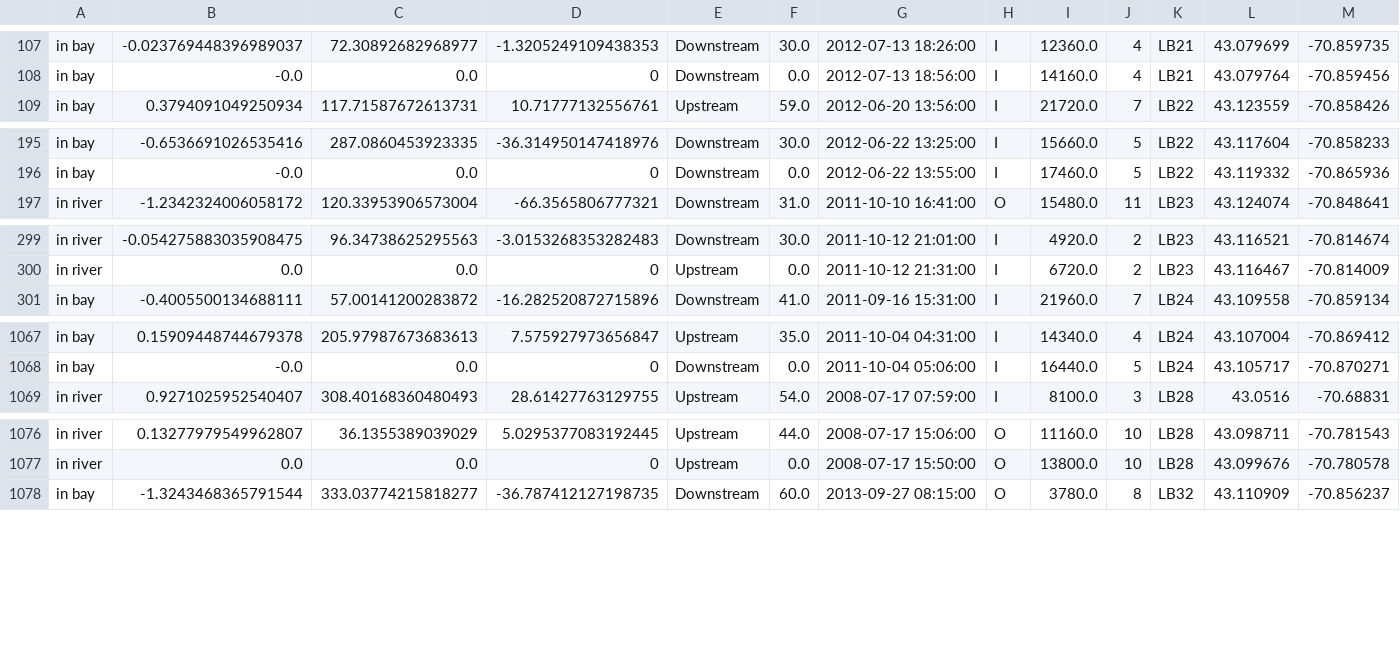
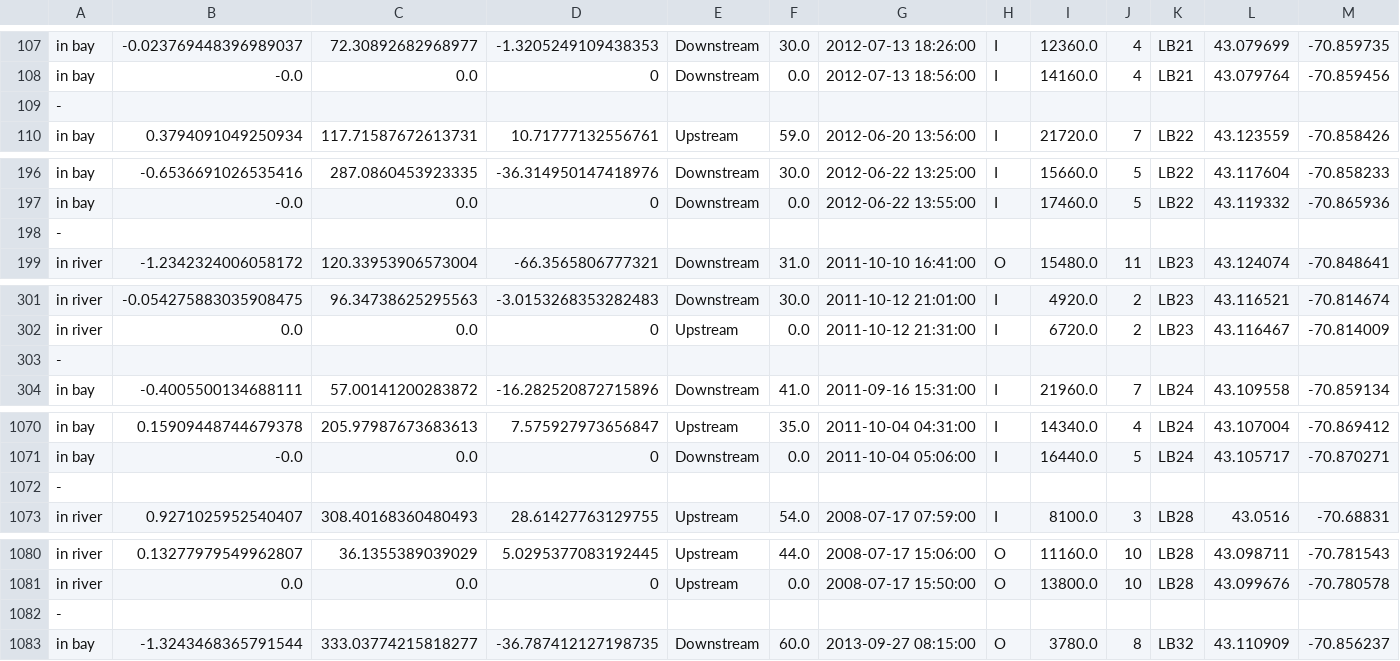
Before and after one commit to bmoore/earth-vector, a CSV file: output.csv, drawn as a sheet; only a part is shown, gaps mark what is left out; the diff covers the shown part only.

```diff
--- a/output.csv
+++ b/output.csv
@@ -108,2 +108,3 @@ in bay,-0.023769448396989037,72.30892682968977,-1.3205249109438353,Downstream,30
 in bay,-0.0,0.0,0,Downstream,0.0,2012-07-13 18:56:00,I,14160.0,4,LB21,43.079764,-70.859456
+-
 in bay,0.3794091049250934,117.71587672613731,10.71777132556761,Upstream,59.0,2012-06-20 13:56:00,I,21720.0,7,LB22,43.123559,-70.858426
@@ -196,2 +197,3 @@ in bay,-0.6536691026535416,287.0860453923335,-36.314950147418976,Downstream,30.0
 in bay,-0.0,0.0,0,Downstream,0.0,2012-06-22 13:55:00,I,17460.0,5,LB22,43.119332,-70.865936
+-
 in river,-1.2342324006058172,120.33953906573004,-66.3565806777321,Downstream,31.0,2011-10-10 16:41:00,O,15480.0,11,LB23,43.124074,-70.848641
@@ -300,2 +302,3 @@ in river,-0.054275883035908475,96.34738625295563,-3.0153268353282483,Downstream,
 in river,0.0,0.0,0,Upstream,0.0,2011-10-12 21:31:00,I,6720.0,2,LB23,43.116467,-70.814009
+-
 in bay,-0.4005500134688111,57.00141200283872,-16.282520872715896,Downstream,41.0,2011-09-16 15:31:00,I,21960.0,7,LB24,43.109558,-70.859134
@@ -1068,2 +1071,3 @@ in bay,0.15909448744679378,205.97987673683613,7.575927973656847,Upstream,35.0,20
 in bay,-0.0,0.0,0,Downstream,0.0,2011-10-04 05:06:00,I,16440.0,5,LB24,43.105717,-70.870271
+-
 in river,0.9271025952540407,308.40168360480493,28.61427763129755,Upstream,54.0,2008-07-17 07:59:00,I,8100.0,3,LB28,43.0516,-70.68831
@@ -1077,2 +1081,3 @@ in river,0.13277979549962807,36.1355389039029,5.0295377083192445,Upstream,44.0,2
 in river,0.0,0.0,0,Upstream,0.0,2008-07-17 15:50:00,O,13800.0,10,LB28,43.099676,-70.780578
+-
 in bay,-1.3243468365791544,333.03774215818277,-36.787412127198735,Downstream,60.0,2013-09-27 08:15:00,O,3780.0,8,LB32,43.110909,-70.856237
```
Also changed, not shown: 9 added rows elsewhere in this file, 1 other file.
